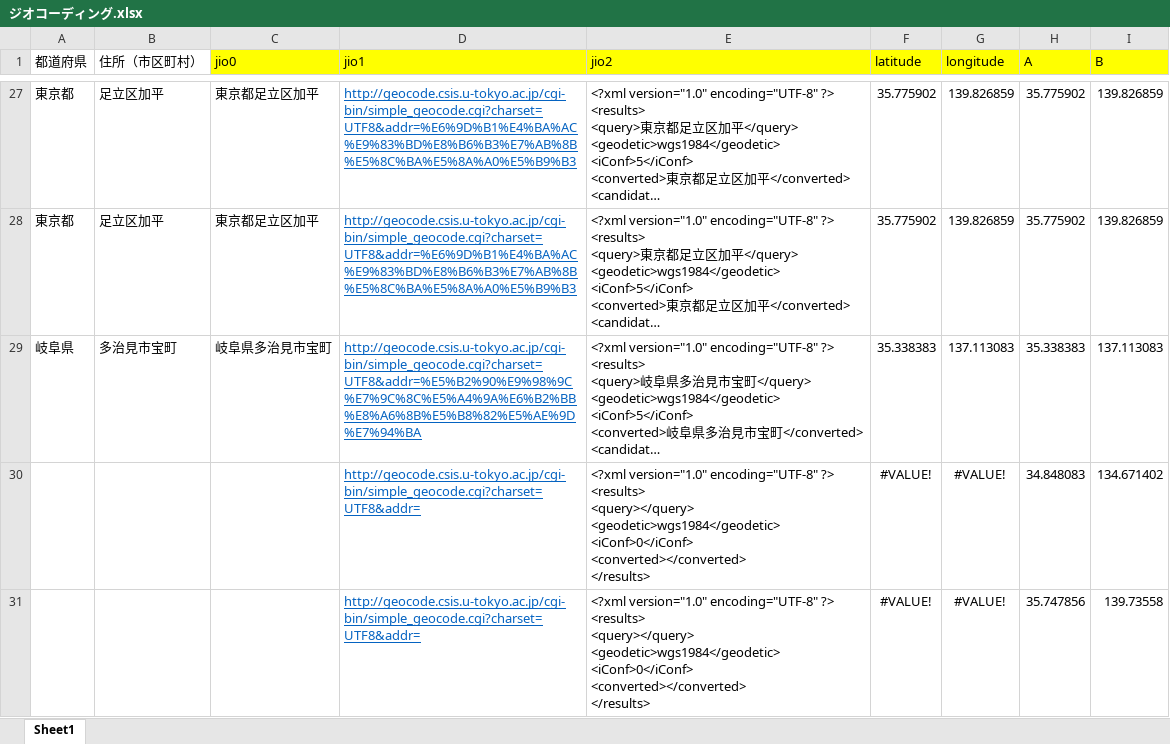
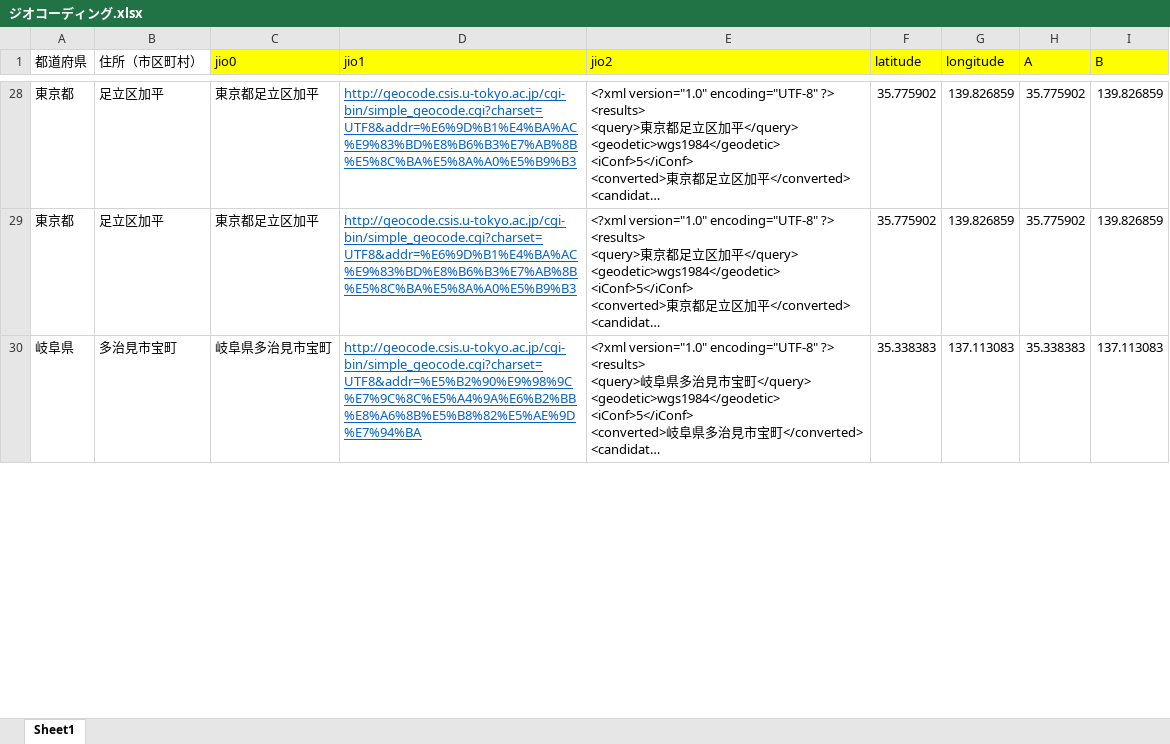
Before and after one commit to resazm/RES, an Excel workbook: ジオコーディング.xlsx, sheet Sheet1, drawn as a sheet; only a part is shown, gaps mark what is left out; long unchanged cells end in …; values as stored, in another font and other column widths than the file's, no borders; removed rows and columns are numbered as before the commit, all else as after; ↵ is a line break in a cell; the diff covers the shown part only; the diff names each change by its address in the sheet, - before the commit and + after, or states it on an @@ line.

```diff
--- a/ジオコーディング.xlsx (sheet Sheet1)
+++ b/ジオコーディング.xlsx (sheet Sheet1)
-row 30:  |  |  | http://geocode.csis.u-tokyo.ac.jp/cgi-bin/simple_geocode.cgi?charset=UTF8&addr= | <?xml version="1.0" encoding="UTF-8" ?> ↵ <results> ↵ <query></query> ↵ <geodetic>wgs1984</geodetic> ↵ <iConf>0</iConf> ↵ <converted></converted> ↵ </results> | #VALUE! | #VALUE! | 34.848083 | 134.671402
-row 31:  |  |  | http://geocode.csis.u-tokyo.ac.jp/cgi-bin/simple_geocode.cgi?charset=UTF8&addr= | <?xml version="1.0" encoding="UTF-8" ?> ↵ <results> ↵ <query></query> ↵ <geodetic>wgs1984</geodetic> ↵ <iConf>0</iConf> ↵ <converted></converted> ↵ </results> | #VALUE! | #VALUE! | 35.747856 | 139.73558
```
Also changed, not shown: 3 added rows and 1 removed row elsewhere in this sheet, formulas that keep their value, 顧客DB.xlsx, 1 other file.
